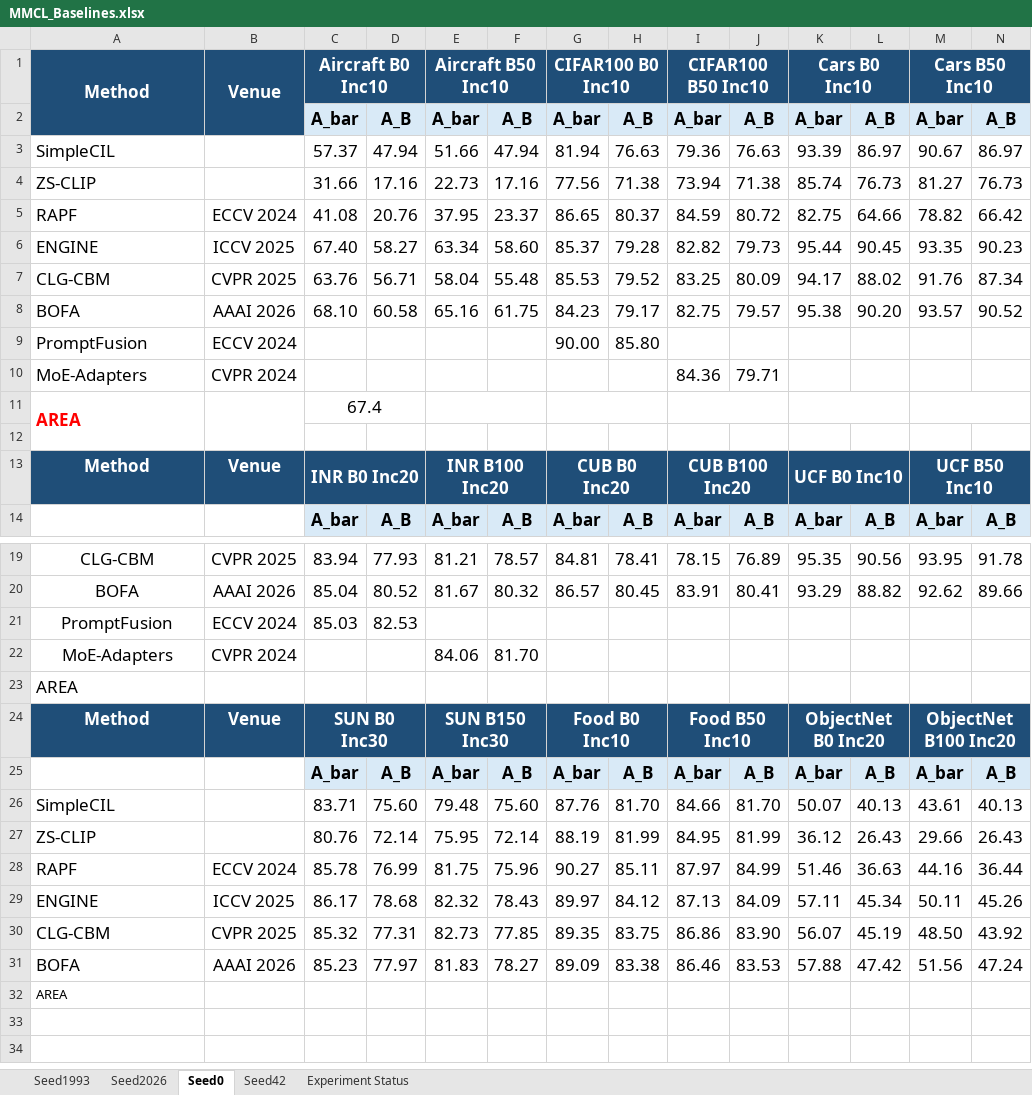
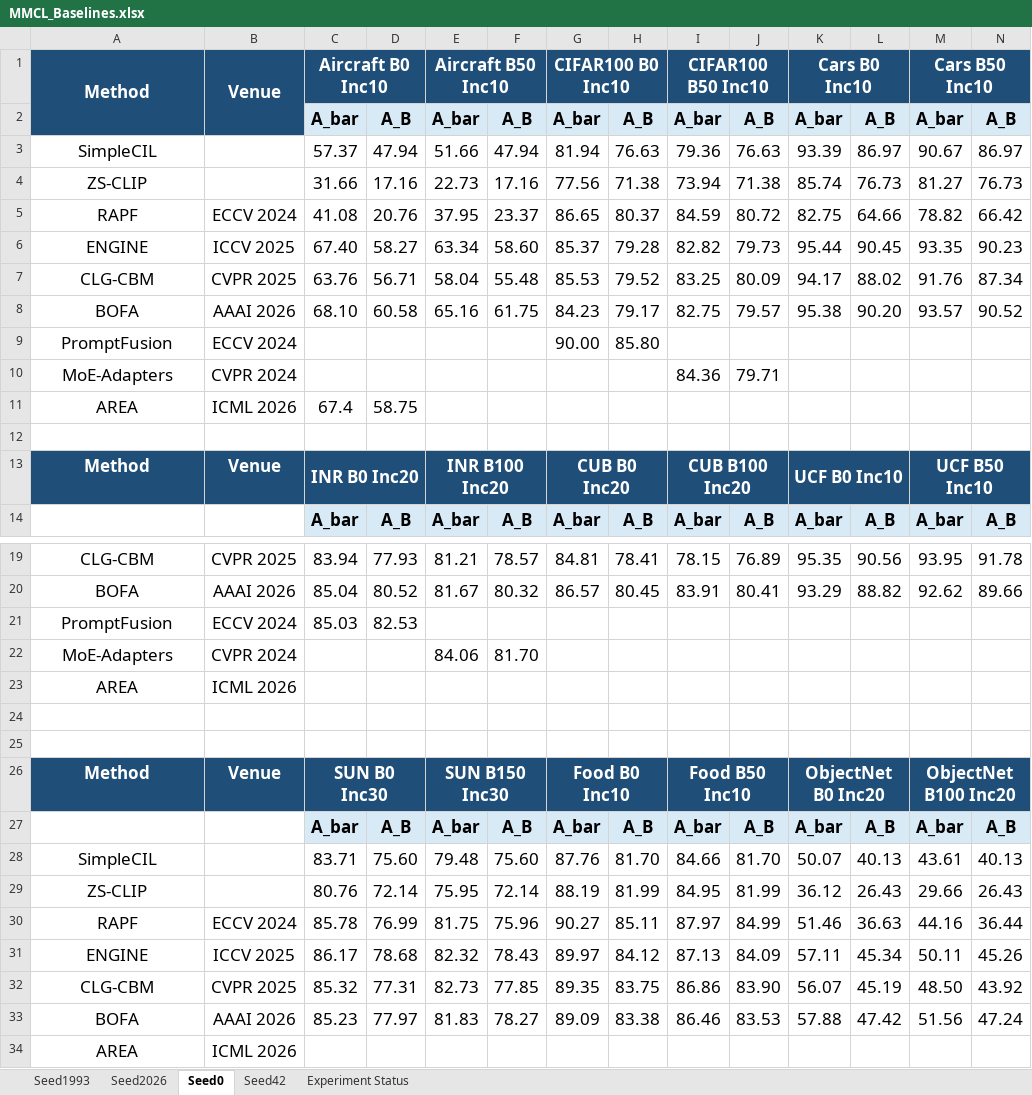
Before and after one commit to Geeks-Z/Awesome-MMCIL, an Excel workbook: MMCL_Baselines.xlsx, sheet Seed0, drawn as a sheet; only a part is shown, gaps mark what is left out; values as stored, in another font and other column widths than the file's, no borders; removed rows and columns are numbered as before the commit, all else as after; the diff names each change by its address in the sheet, - before the commit and + after, or states it on an @@ line.

```diff
--- a/MMCL_Baselines.xlsx (sheet Seed0)
+++ b/MMCL_Baselines.xlsx (sheet Seed0)
-A3:A11 alignment: left
+A3:A11 alignment: center
@@ A11 bold: on → off, text colour: #FF0000 → black @@
-A11:A12 merged
-B11: (empty)
+B11: ICML 2026
-B11:B12 merged
-C11:D11 merged
-D11: (empty)
+D11: 58.75
-E11:F11 merged
-G11:H11 merged
-I11:J11 merged
-K11:L11 merged
-M11:N11 merged
-A23 alignment: left
+A23 alignment: center
-B23: (empty)
+B23: ICML 2026
+row 24: (empty)
+row 25: (empty)
-A28:A34 alignment: left
+A28:A34 alignment: center
@@ A34 text size: larger @@
-B34: (empty)
+B34: ICML 2026
```
Also changed, not shown: sheet Seed1993, sheet Seed2026, sheet Seed42, 3 other files.
